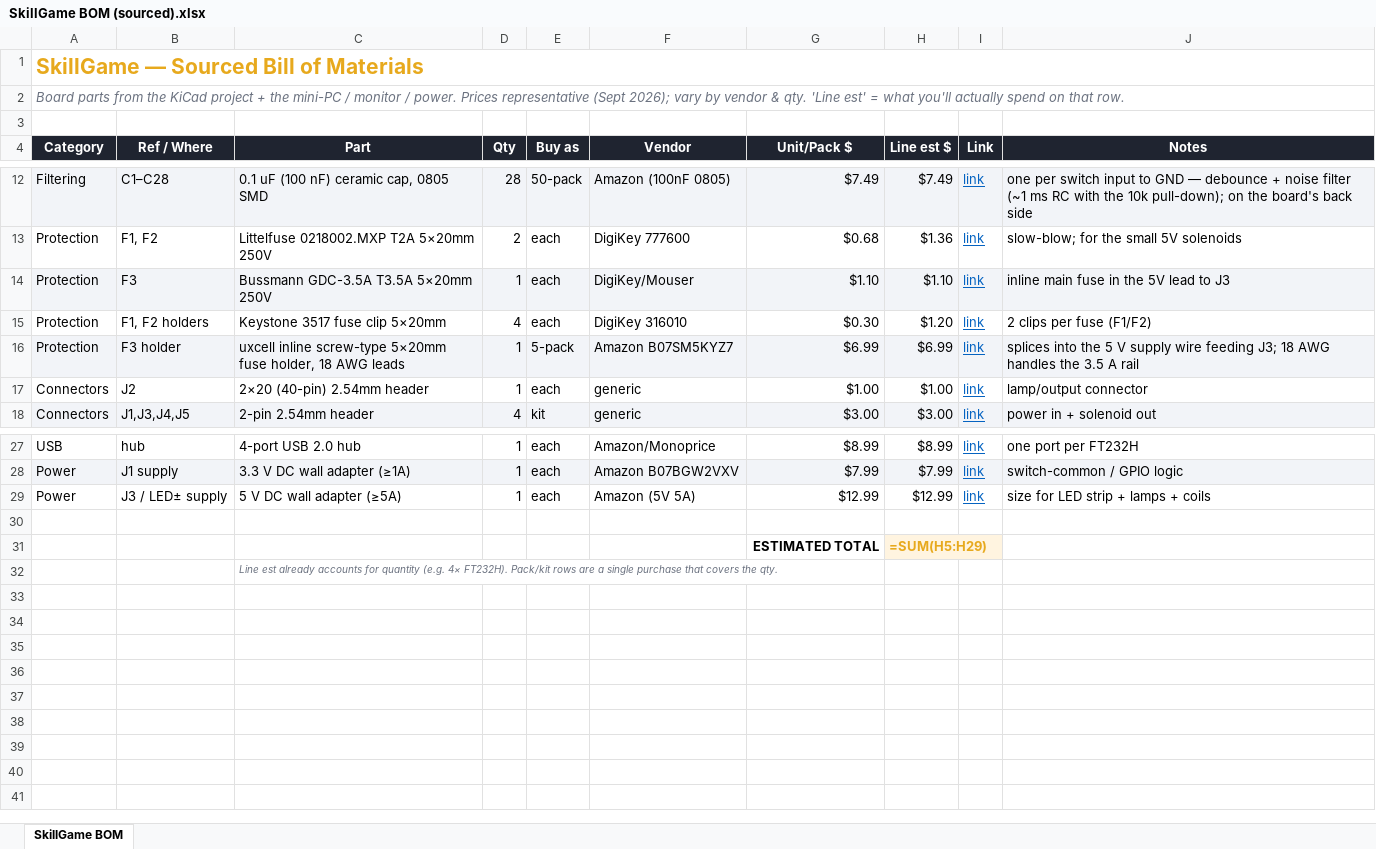
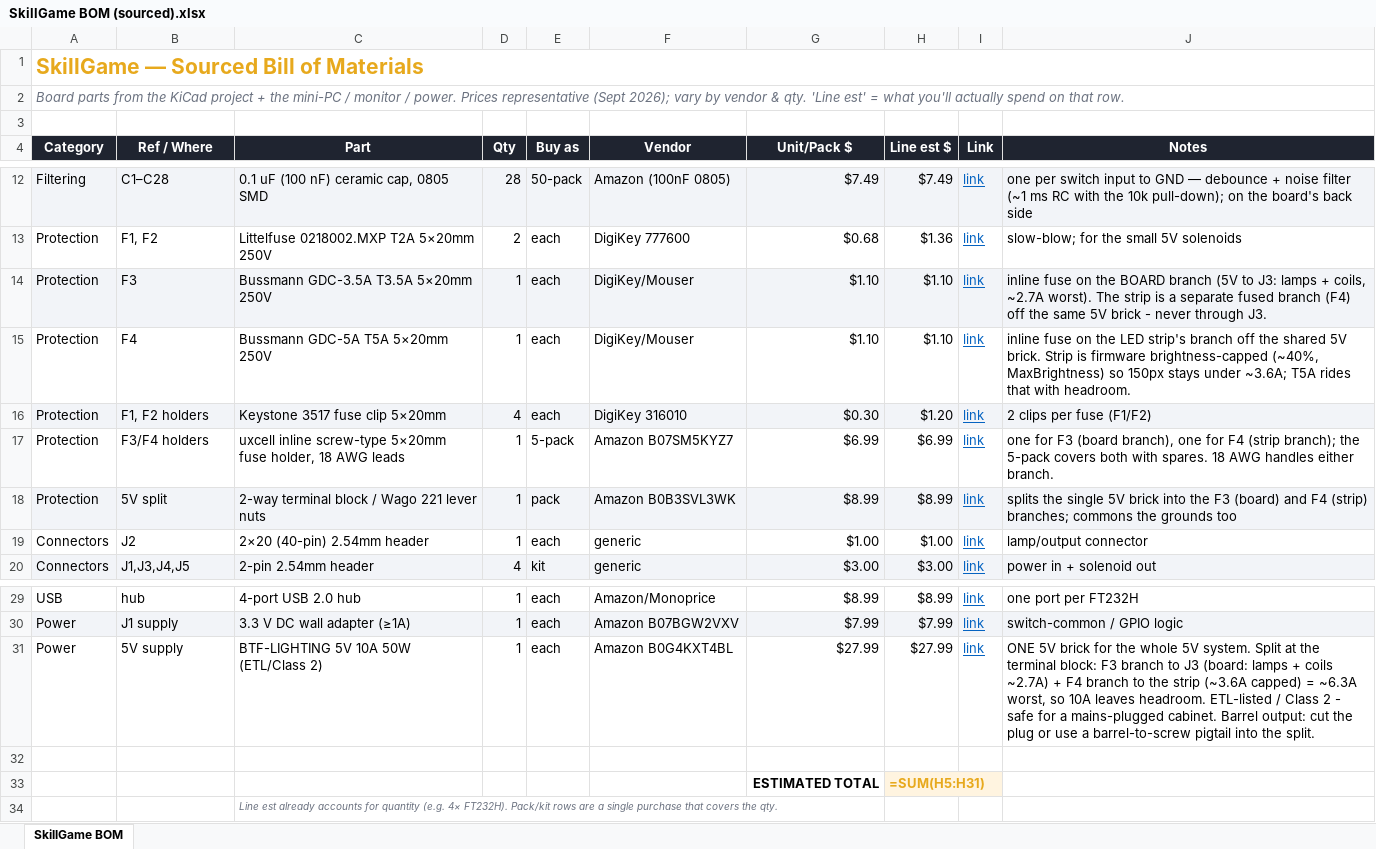
Before and after one commit to dlbuller/SkillGame, an Excel workbook: docs/SkillGame BOM (sourced).xlsx, sheet SkillGame BOM, drawn as a sheet; only a part is shown, gaps mark what is left out; values as stored, in another font and other column widths than the file's, no borders; formulas without a stored value are shown as written; removed rows and columns are numbered as before the commit, all else as after; the diff names each change by its address in the sheet, - before the commit and + after, or states it on an @@ line.

```diff
--- a/docs/SkillGame BOM (sourced).xlsx (sheet SkillGame BOM)
+++ b/docs/SkillGame BOM (sourced).xlsx (sheet SkillGame BOM)
-J14 (Notes): inline main fuse in the 5V lead to J3
+J14 (Notes): inline fuse on the BOARD branch (5V to J3: lamps + coils, ~2.7A worst). The strip is a separate fused branch (F4) off the same 5V brick - never through J3.
+row 15: Protection | F4 | Bussmann GDC-5A T5A 5×20mm 250V | 1 | each | DigiKey/Mouser | $1.10 | $1.10 | link | inline fuse on the LED strip's branch off the shared 5V brick. Strip is firmware brightness-capped (~40%, MaxBrightness) so 150px stays under ~3.6A; T5A rides that with headroom.
-A16:J16 fill: none
+A16:J16 fill: #F2F4F8
-A17:J17 fill: #F2F4F8
+A17:J17 fill: none
-B17 (Ref / Where): F3 holder
+B17 (Ref / Where): F3/F4 holders
-J17 (Notes): splices into the 5 V supply wire feeding J3; 18 AWG handles the 3.5 A rail
+J17 (Notes): one for F3 (board branch), one for F4 (strip branch); the 5-pack covers both with spares. 18 AWG handles either branch.
+row 18: Protection | 5V split | 2-way terminal block / Wago 221 lever nuts | 1 | pack | Amazon B0B3SVL3WK | $8.99 | $8.99 | link | splits the single 5V brick into the F3 (board) and F4 (strip) branches; commons the grounds too
-row 29: Power | J3 / LED± supply | 5 V DC wall adapter (≥5A) | 1 | each | Amazon (5V 5A) | $12.99 | $12.99 | link | size for LED strip + lamps + coils
+row 31: Power | 5V supply | BTF-LIGHTING 5V 10A 50W (ETL/Class 2) | 1 | each | Amazon B0G4KXT4BL | $27.99 | $27.99 | link | ONE 5V brick for the whole 5V system. Split at the terminal block: F3 branch to J3 (board: lamps + coils ~2.7A) + F4 branch to the strip (~3.6A capped) = ~6.3A worst, so 10A leaves headroom. ETL-listed / Class 2 - safe for a mains-plugged cabinet. Barrel output: cut the plug or use a barrel-to-screw pigtail into the split.
-H33 (Line est $): =SUM(H5:H29)
+H33 (Line est $): =SUM(H5:H31)
```
Also changed, not shown: 13 other files.
